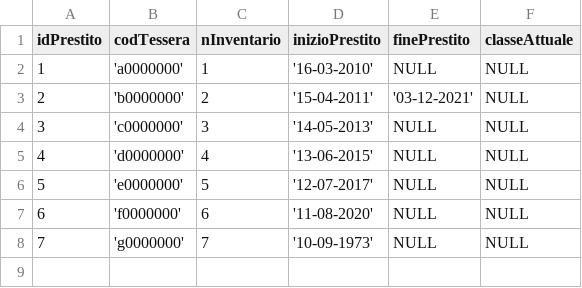
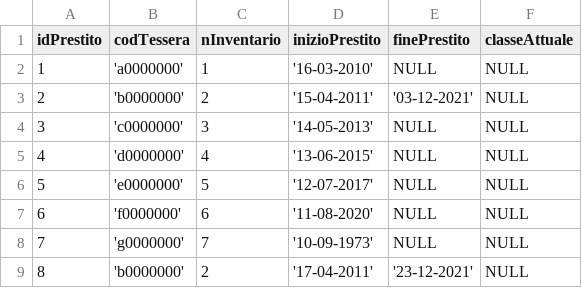
Before and after one commit to lorenzoarlo/BibliotecaProject, a CSV file: DATA/prestiti.csv, drawn as a sheet; the diff names each change by its address in the sheet, - before the commit and + after, or states it on an @@ line.

```diff
--- a/DATA/prestiti.csv
+++ b/DATA/prestiti.csv
+row 9: 8 | 'b0000000' | 2 | '17-04-2011' | '23-12-2021' | NULL
```
Also changed, not shown: DATA/utenti.csv, 20 other files.
